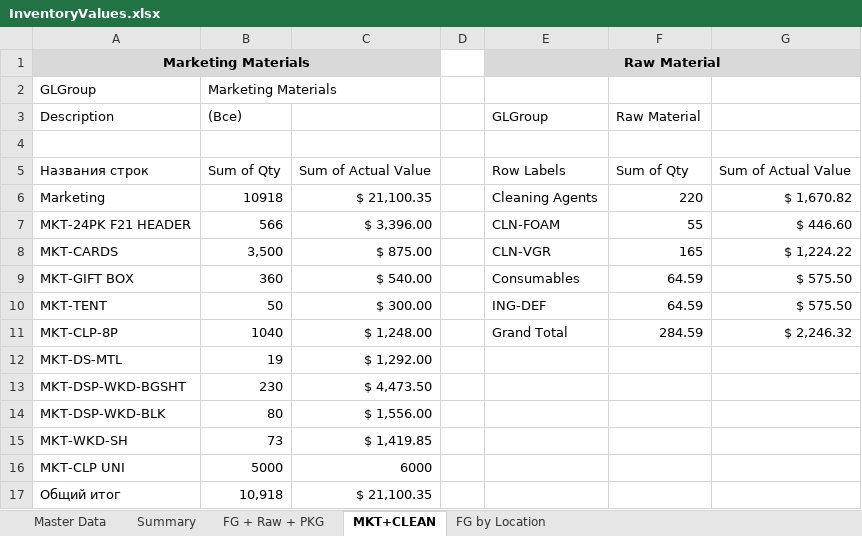
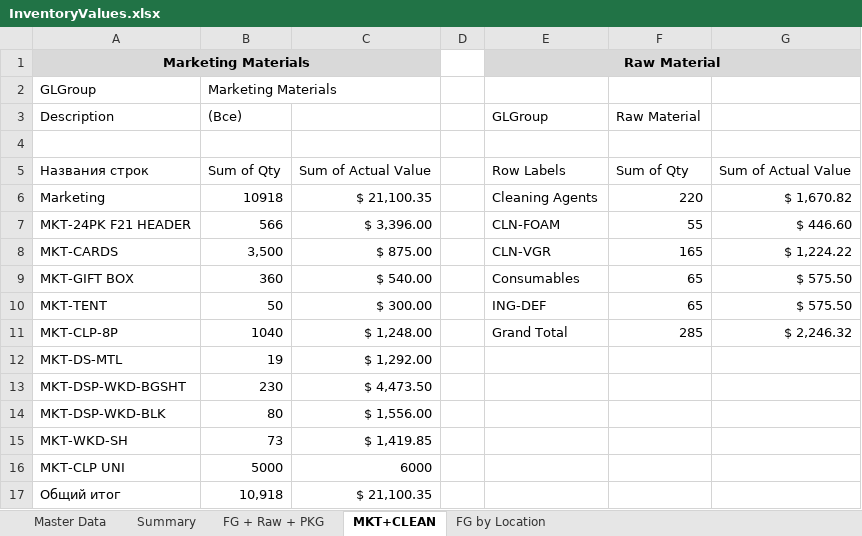
Before and after one commit to LucidOpsHQ/shottys-inventory-report-generator-service, an Excel workbook: InventoryReportService/Template/InventoryValues.xlsx, sheet MKT+CLEAN, drawn as a sheet; values as stored, in another font and other column widths than the file's, no borders; the diff names each change by its address in the sheet, - before the commit and + after, or states it on an @@ line.

Commit message:
fix: removed decimals from raw materials

```diff
--- a/InventoryReportService/Template/InventoryValues.xlsx (sheet MKT+CLEAN)
+++ b/InventoryReportService/Template/InventoryValues.xlsx (sheet MKT+CLEAN)
-F9:F10 (Raw Material): 64.59
+F9:F10 (Raw Material): 65
-F11 (Raw Material): 284.59
+F11 (Raw Material): 285
```
Also changed, not shown: sheet FG + Raw + PKG.
